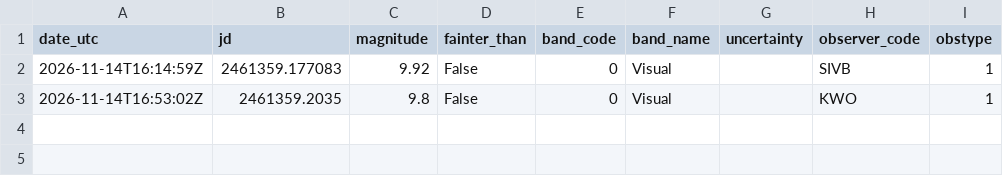
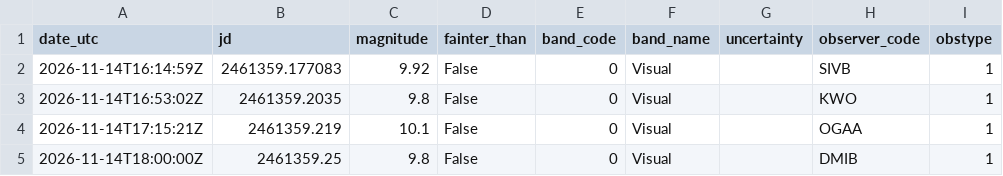
Before and after one commit to thg4web/vso, a CSV file: static/exports/tcrb_latest24h.csv, drawn as a sheet; the diff names each change by its address in the sheet, - before the commit and + after, or states it on an @@ line.

Commit message:
Data refresh: 2026-11-15T16:13:01Z

```diff
--- a/static/exports/tcrb_latest24h.csv
+++ b/static/exports/tcrb_latest24h.csv
+row 4: 2026-11-14T17:15:21Z | 2461359.219 | 10.1 | False | 0 | Visual |  | OGAA | 1
+row 5: 2026-11-14T18:00:00Z | 2461359.25 | 9.8 | False | 0 | Visual |  | DMIB | 1
```
Also changed, not shown: 2 other files.
